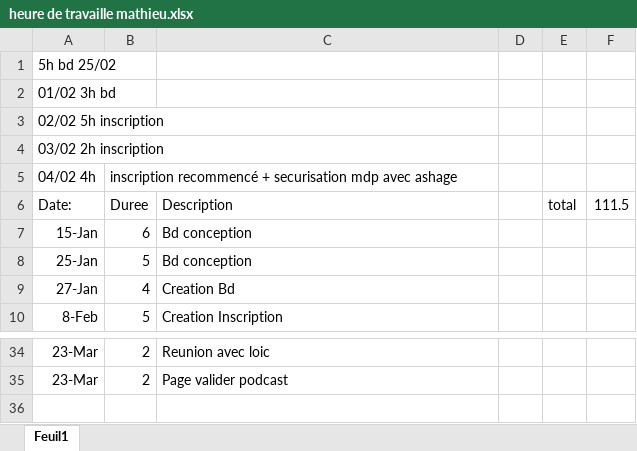
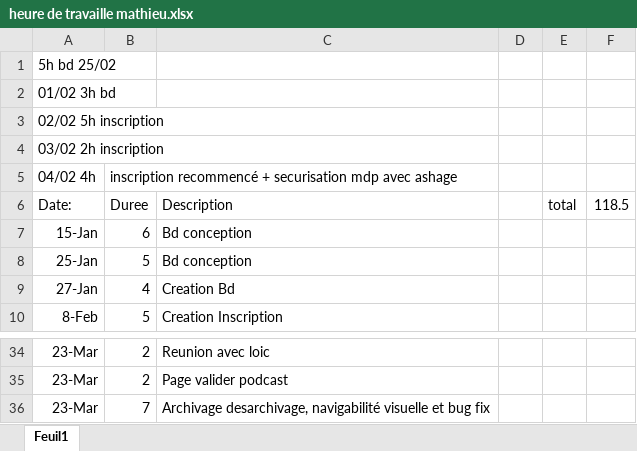
Before and after one commit to Scouike/Antenne_d_oc, an Excel workbook: heure de travaille mathieu.xlsx, sheet Feuil1, drawn as a sheet; only a part is shown, gaps mark what is left out; values as stored, in another font and other column widths than the file's, no borders; the diff names each change by its address in the sheet, - before the commit and + after, or states it on an @@ line.

```diff
--- a/heure de travaille mathieu.xlsx (sheet Feuil1)
+++ b/heure de travaille mathieu.xlsx (sheet Feuil1)
-F6: 111.5
+F6: 118.5
+row 36: 23-Mar | 7 | Archivage desarchivage, navigabilité visuelle et bug fix
```
Also changed, not shown: 5 other files.
